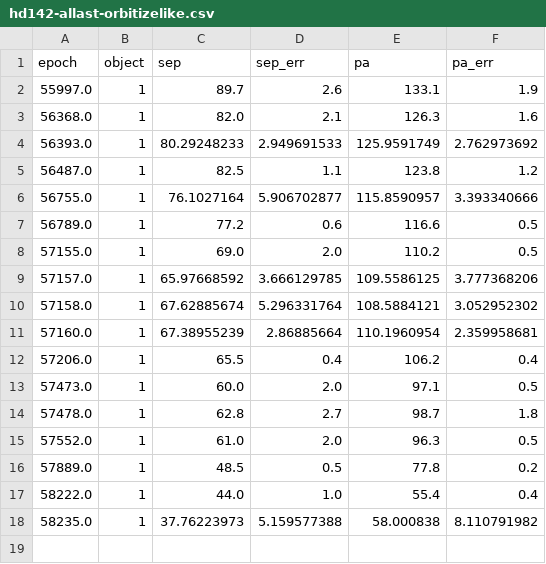
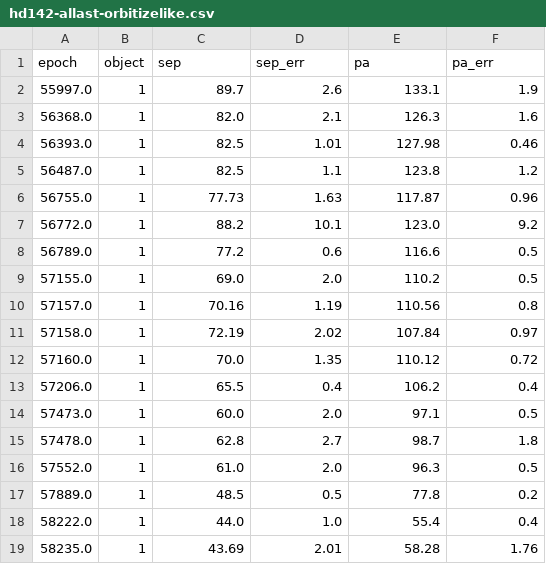
Before and after one commit to wbalmer/diskShapers, a CSV file: bayesianAstrometry/hd142-allast-orbitizelike.csv, drawn as a sheet.

```diff
--- a/bayesianAstrometry/hd142-allast-orbitizelike.csv
+++ b/bayesianAstrometry/hd142-allast-orbitizelike.csv
@@ -3,10 +3,11 @@ epoch,object,sep,sep_err,pa,pa_err
 56368.0,1,82.0,2.1,126.3,1.6
-56393.0,1,80.29248233,2.949691533,125.9591749,2.762973692
+56393.0,1,82.5,1.01,127.98,0.46
 56487.0,1,82.5,1.1,123.8,1.2
-56755.0,1,76.1027164,5.906702877,115.8590957,3.393340666
+56755.0,1,77.73,1.63,117.87,0.96
+56772.0,1,88.2,10.1,123.0,9.2
 56789.0,1,77.2,0.6,116.6,0.5
 57155.0,1,69.0,2.0,110.2,0.5
-57157.0,1,65.97668592,3.666129785,109.5586125,3.777368206
-57158.0,1,67.62885674,5.296331764,108.5884121,3.052952302
-57160.0,1,67.38955239,2.86885664,110.1960954,2.359958681
+57157.0,1,70.16,1.19,110.56,0.8
+57158.0,1,72.19,2.02,107.84,0.97
+57160.0,1,70.0,1.35,110.12,0.72
 57206.0,1,65.5,0.4,106.2,0.4
@@ -17,2 +18,2 @@ epoch,object,sep,sep_err,pa,pa_err
 58222.0,1,44.0,1.0,55.4,0.4
-58235.0,1,37.76223973,5.159577388,58.000838,8.110791982
+58235.0,1,43.69,2.01,58.28,1.76
```
Also changed, not shown: astroCalib/B2-B3-orbitizetab.csv, bayesianAstrometry/hd142-allast-full.csv, 5 other files.
